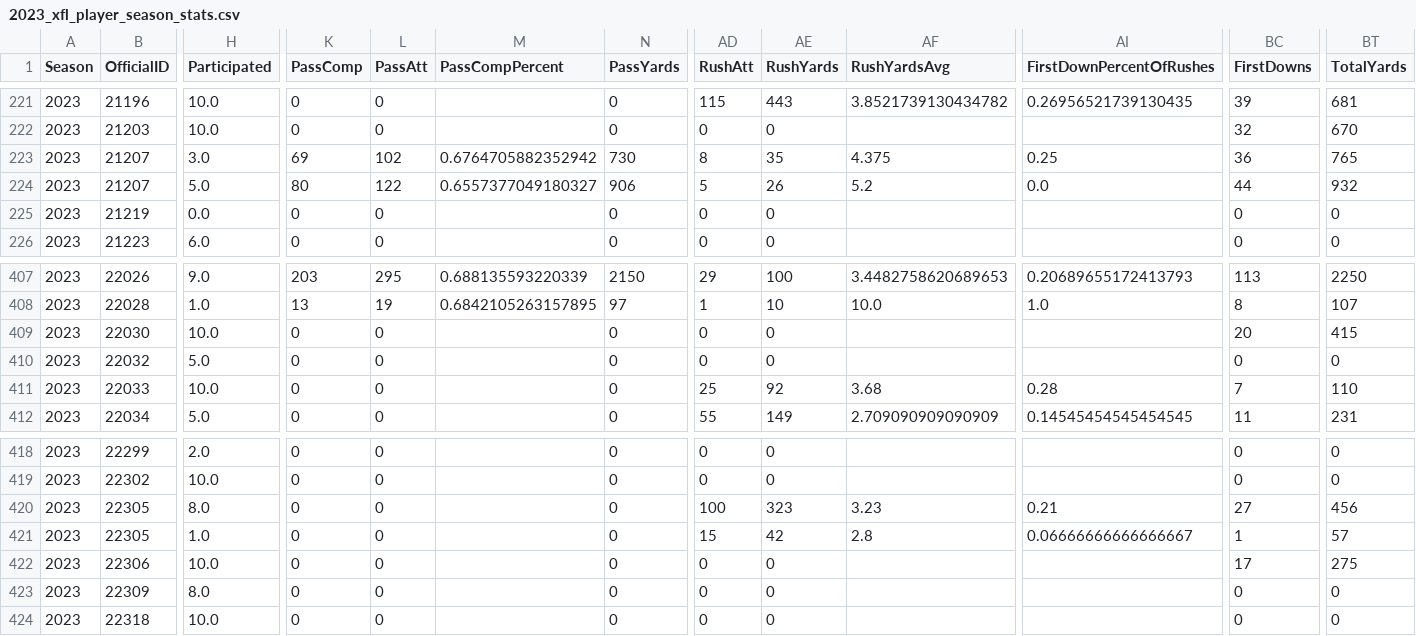
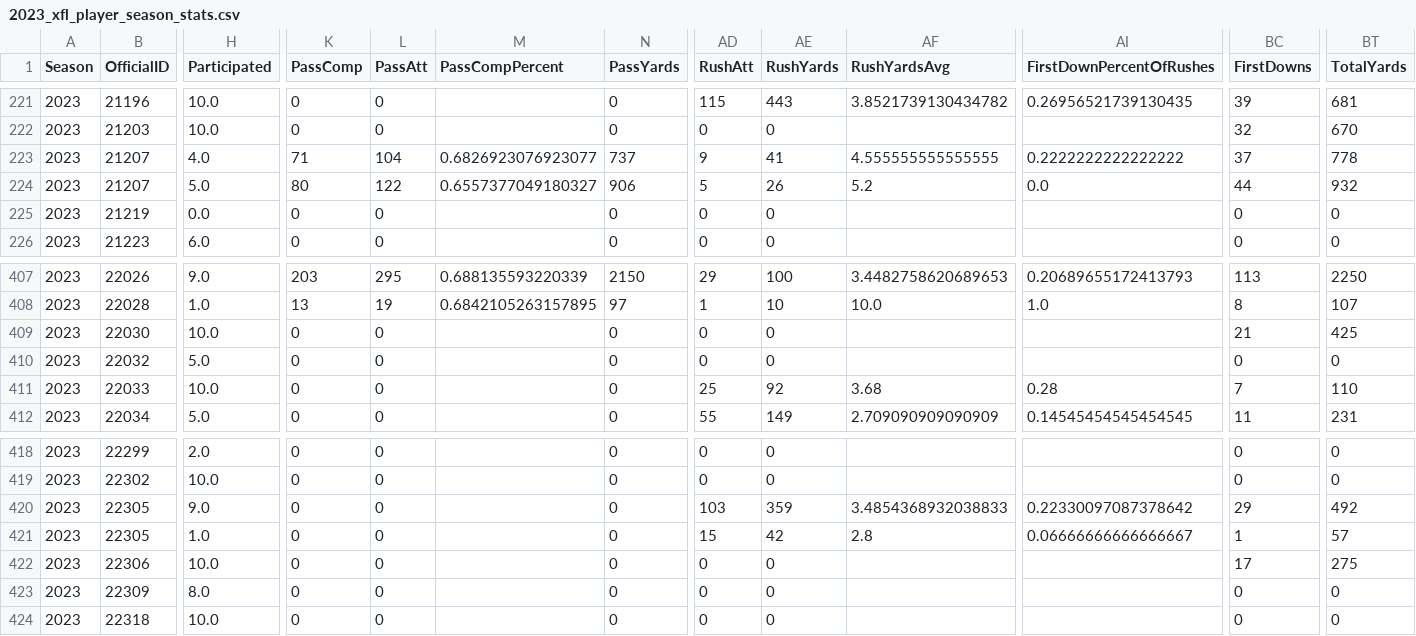
Before and after one commit to armstjc/xfl-2023-data-repository, a CSV file: game_stats/player/csv/2023_xfl_player_season_stats.csv, drawn as a sheet; only a part is shown, gaps mark what is left out; the diff covers the shown part only; the diff names each change by its address in the sheet, - before the commit and + after, or states it on an @@ line.

```diff
--- a/game_stats/player/csv/2023_xfl_player_season_stats.csv
+++ b/game_stats/player/csv/2023_xfl_player_season_stats.csv
-H223 (Participated): 3.0
+H223 (Participated): 4.0
-K223 (PassComp): 69
+K223 (PassComp): 71
-L223 (PassAtt): 102
+L223 (PassAtt): 104
-M223 (PassCompPercent): 0.6764705882352942
+M223 (PassCompPercent): 0.6826923076923077
-N223 (PassYards): 730
+N223 (PassYards): 737
-AD223 (RushAtt): 8
+AD223 (RushAtt): 9
-AE223 (RushYards): 35
+AE223 (RushYards): 41
-AF223 (RushYardsAvg): 4.375
+AF223 (RushYardsAvg): 4.555555555555555
-AI223 (FirstDownPercentOfRushes): 0.25
+AI223 (FirstDownPercentOfRushes): 0.2222222222222222
-BC223 (FirstDowns): 36
+BC223 (FirstDowns): 37
-BT223 (TotalYards): 765
+BT223 (TotalYards): 778
-BC409 (FirstDowns): 20
+BC409 (FirstDowns): 21
-BT409 (TotalYards): 415
+BT409 (TotalYards): 425
-H420 (Participated): 8.0
+H420 (Participated): 9.0
-AD420 (RushAtt): 100
+AD420 (RushAtt): 103
-AE420 (RushYards): 323
+AE420 (RushYards): 359
-AF420 (RushYardsAvg): 3.23
+AF420 (RushYardsAvg): 3.4854368932038833
-AI420 (FirstDownPercentOfRushes): 0.21
+AI420 (FirstDownPercentOfRushes): 0.22330097087378642
-BC420 (FirstDowns): 27
+BC420 (FirstDowns): 29
-BT420 (TotalYards): 456
+BT420 (TotalYards): 492
```
Also changed, not shown: 58 edited cells elsewhere in this file, game_stats/player/raw/csv/FOOTBALL_XFL_2023_4_29_ARL@HOU.csv, game_stats/team/csv/2023_xfl_team_game_stats.csv, 23 other files.
